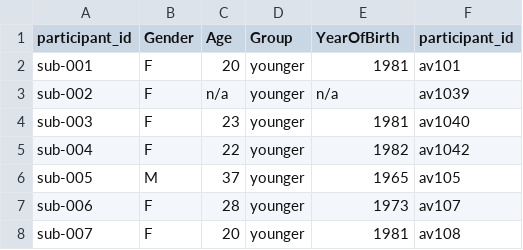
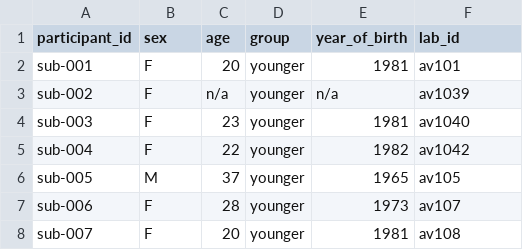
Before and after one commit to OpenNeuroDatasets/ds002893, a TSV file: participants.tsv, drawn as a sheet; only a part is shown.

Commit message:
[OpenNeuro] Recorded changes

```diff
--- a/participants.tsv
+++ b/participants.tsv
@@ -1,2 +1,2 @@
-participant_id	Gender	Age	Group	YearOfBirth	participant_id
+participant_id	sex	age	group	year_of_birth	lab_id
 sub-001	F	20	younger	1981	av101
```
